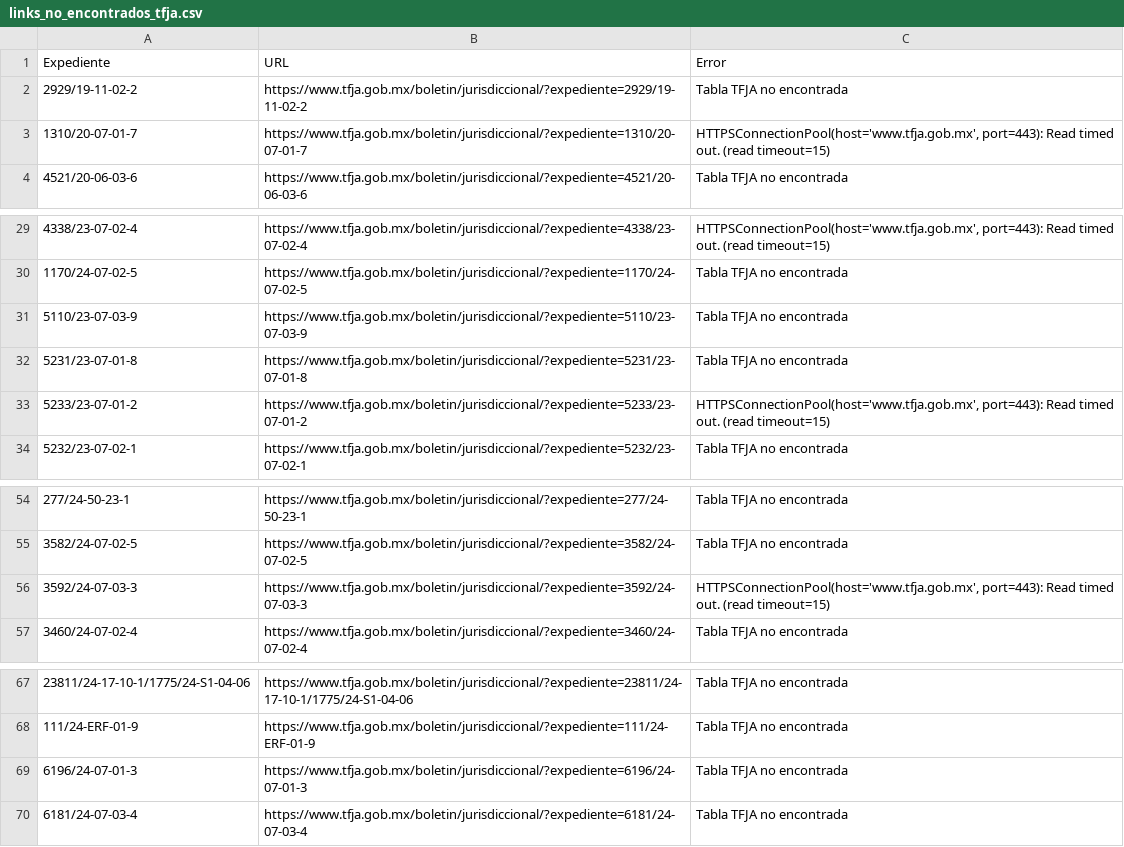
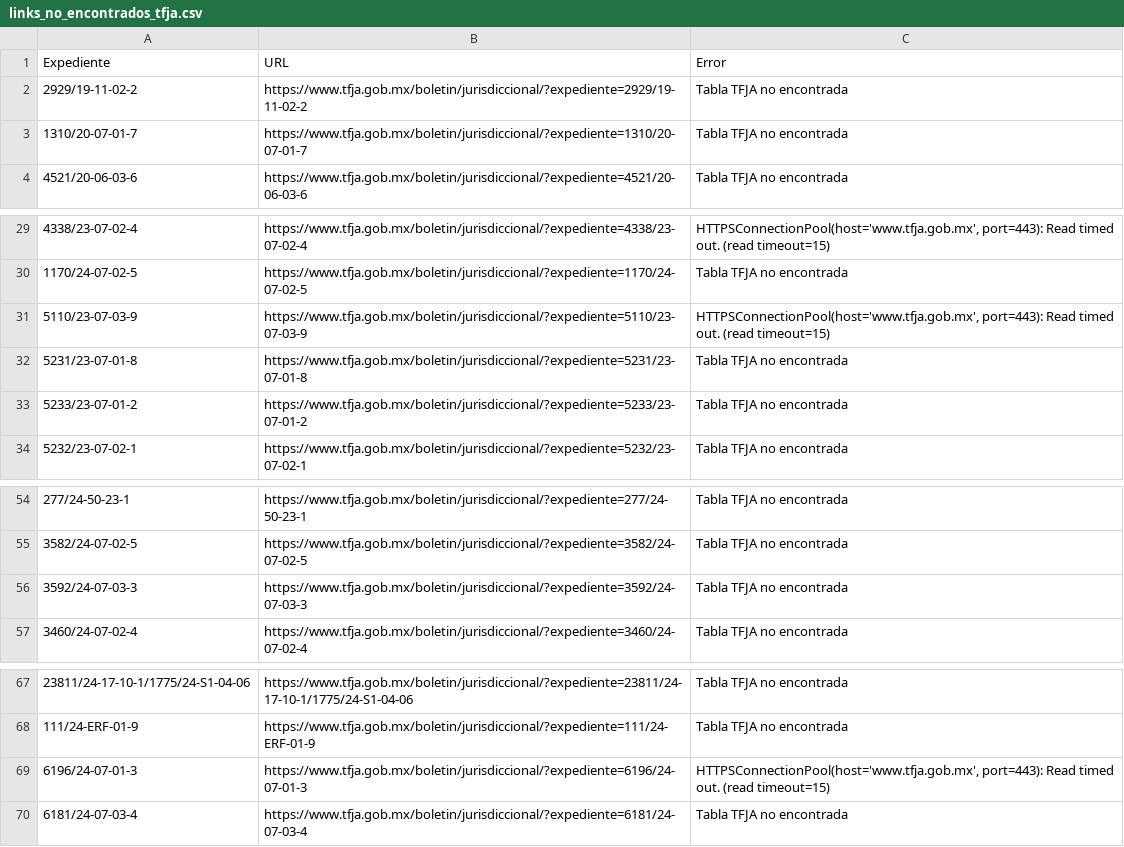
Before and after one commit to EdsonGonzalez01/Donaldo, a CSV file: files/links_no_encontrados_tfja.csv, drawn as a sheet; only a part is shown, gaps mark what is left out.

```diff
--- a/files/links_no_encontrados_tfja.csv
+++ b/files/links_no_encontrados_tfja.csv
@@ -2,3 +2,3 @@
 2929/19-11-02-2,https://www.tfja.gob.mx/boletin/jurisdiccional/?expediente=2929/19-11-02-2,Tabla TFJA no encontrada
-1310/20-07-01-7,https://www.tfja.gob.mx/boletin/jurisdiccional/?expediente=1310/20-07-01-7,"HTTPSConnectionPool(host='www.tfja.gob.mx', port=443): Read timed out. (read timeout=15)"
+1310/20-07-01-7,https://www.tfja.gob.mx/boletin/jurisdiccional/?expediente=1310/20-07-01-7,Tabla TFJA no encontrada
 4521/20-06-03-6,https://www.tfja.gob.mx/boletin/jurisdiccional/?expediente=4521/20-06-03-6,Tabla TFJA no encontrada
@@ -30,5 +30,5 @@
 1170/24-07-02-5,https://www.tfja.gob.mx/boletin/jurisdiccional/?expediente=1170/24-07-02-5,Tabla TFJA no encontrada
-5110/23-07-03-9,https://www.tfja.gob.mx/boletin/jurisdiccional/?expediente=5110/23-07-03-9,Tabla TFJA no encontrada
+5110/23-07-03-9,https://www.tfja.gob.mx/boletin/jurisdiccional/?expediente=5110/23-07-03-9,"HTTPSConnectionPool(host='www.tfja.gob.mx', port=443): Read timed out. (read timeout=15)"
 5231/23-07-01-8,https://www.tfja.gob.mx/boletin/jurisdiccional/?expediente=5231/23-07-01-8,Tabla TFJA no encontrada
-5233/23-07-01-2,https://www.tfja.gob.mx/boletin/jurisdiccional/?expediente=5233/23-07-01-2,"HTTPSConnectionPool(host='www.tfja.gob.mx', port=443): Read timed out. (read timeout=15)"
+5233/23-07-01-2,https://www.tfja.gob.mx/boletin/jurisdiccional/?expediente=5233/23-07-01-2,Tabla TFJA no encontrada
 5232/23-07-02-1,https://www.tfja.gob.mx/boletin/jurisdiccional/?expediente=5232/23-07-02-1,Tabla TFJA no encontrada
@@ -55,3 +55,3 @@
 3582/24-07-02-5,https://www.tfja.gob.mx/boletin/jurisdiccional/?expediente=3582/24-07-02-5,Tabla TFJA no encontrada
-3592/24-07-03-3,https://www.tfja.gob.mx/boletin/jurisdiccional/?expediente=3592/24-07-03-3,"HTTPSConnectionPool(host='www.tfja.gob.mx', port=443): Read timed out. (read timeout=15)"
+3592/24-07-03-3,https://www.tfja.gob.mx/boletin/jurisdiccional/?expediente=3592/24-07-03-3,Tabla TFJA no encontrada
 3460/24-07-02-4,https://www.tfja.gob.mx/boletin/jurisdiccional/?expediente=3460/24-07-02-4,Tabla TFJA no encontrada
@@ -68,3 +68,3 @@
 111/24-ERF-01-9,https://www.tfja.gob.mx/boletin/jurisdiccional/?expediente=111/24-ERF-01-9,Tabla TFJA no encontrada
-6196/24-07-01-3,https://www.tfja.gob.mx/boletin/jurisdiccional/?expediente=6196/24-07-01-3,Tabla TFJA no encontrada
+6196/24-07-01-3,https://www.tfja.gob.mx/boletin/jurisdiccional/?expediente=6196/24-07-01-3,"HTTPSConnectionPool(host='www.tfja.gob.mx', port=443): Read timed out. (read timeout=15)"
 6181/24-07-03-4,https://www.tfja.gob.mx/boletin/jurisdiccional/?expediente=6181/24-07-03-4,Tabla TFJA no encontrada
```
Also changed, not shown: 1 other file.
